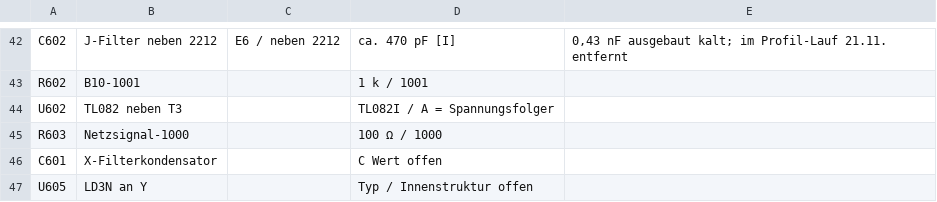
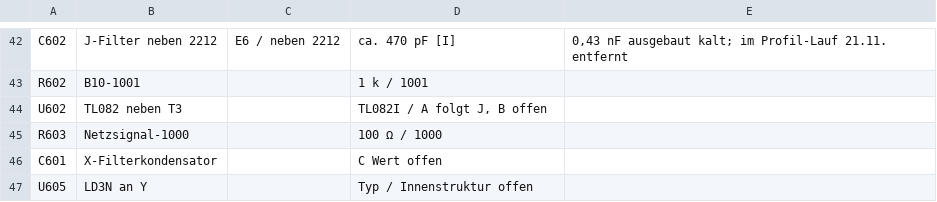
Before and after one commit to kmoellenhoff/myrun_diagnostics, a CSV file: docs/gesamtschaltplan_110926/bauteile.csv, drawn as a sheet; only a part is shown, gaps mark what is left out.

```diff
--- a/docs/gesamtschaltplan_110926/bauteile.csv
+++ b/docs/gesamtschaltplan_110926/bauteile.csv
@@ -43,3 +43,3 @@ C602;J-Filter neben 2212;E6 / neben 2212;ca. 470 pF [I];"0,43 nF ausgebaut kalt;
 R602;B10-1001;;1 k / 1001;
-U602;TL082 neben T3;;TL082I / A = Spannungsfolger;
+U602;TL082 neben T3;;TL082I / A folgt J, B offen;
 R603;Netzsignal-1000;;100 Ω / 1000;
```
Also changed, not shown: docs/gesamtschaltplan_110926/befunde_2026-11-21.csv, docs/gesamtschaltplan_110926/messwerte.csv, 22 other files.
